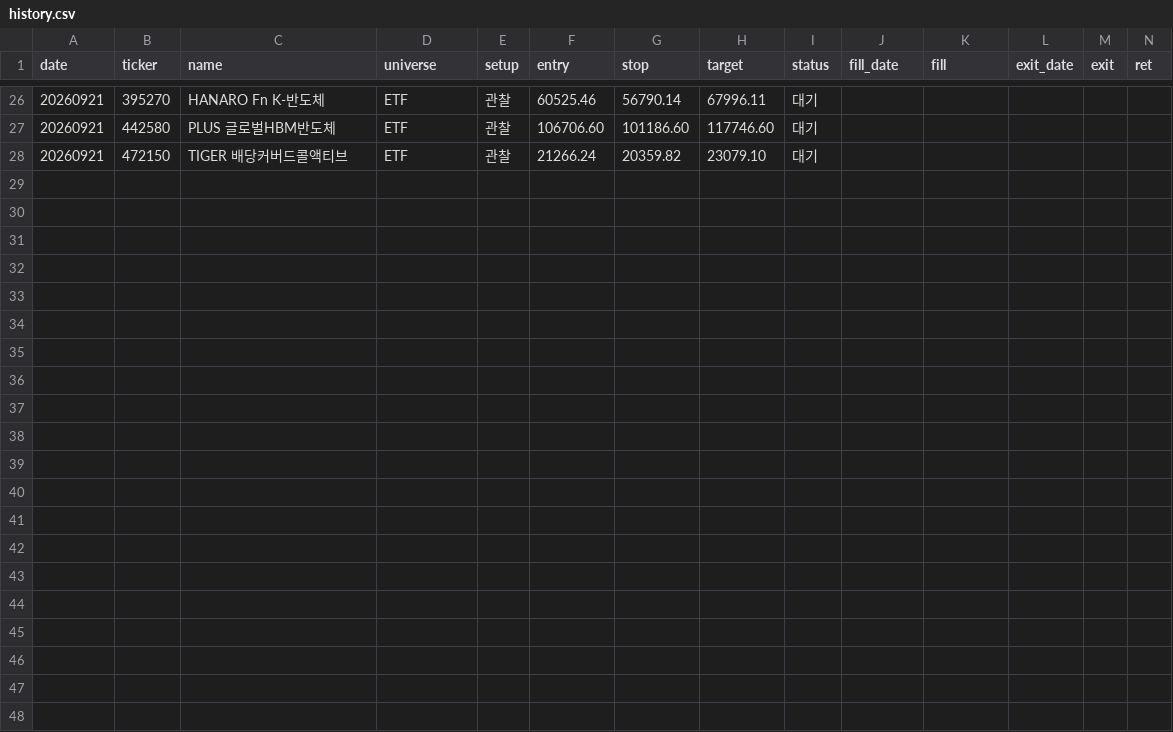
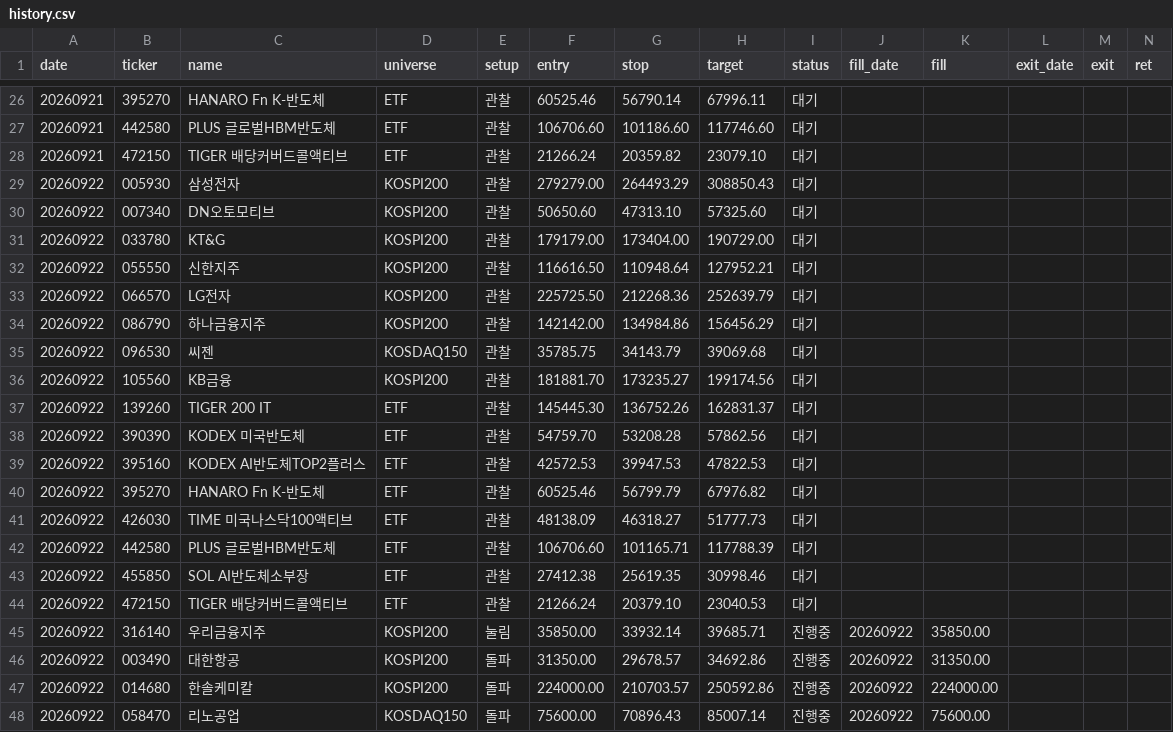
Before and after one commit to khj78889-rgb/daily-market-brief, a CSV file: swing/history.csv, drawn as a sheet; only a part is shown, gaps mark what is left out; rows hold the shown columns only; the diff names each change by its address in the sheet, - before the commit and + after, or states it on an @@ line.

```diff
--- a/swing/history.csv
+++ b/swing/history.csv
+row 29: 20260922 | 005930 | 삼성전자 | KOSPI200 | 관찰 | 279279.00 | 264493.29 | 308850.43 | 대기
+row 30: 20260922 | 007340 | DN오토모티브 | KOSPI200 | 관찰 | 50650.60 | 47313.10 | 57325.60 | 대기
+row 31: 20260922 | 033780 | KT&G | KOSPI200 | 관찰 | 179179.00 | 173404.00 | 190729.00 | 대기
+row 32: 20260922 | 055550 | 신한지주 | KOSPI200 | 관찰 | 116616.50 | 110948.64 | 127952.21 | 대기
+row 33: 20260922 | 066570 | LG전자 | KOSPI200 | 관찰 | 225725.50 | 212268.36 | 252639.79 | 대기
+row 34: 20260922 | 086790 | 하나금융지주 | KOSPI200 | 관찰 | 142142.00 | 134984.86 | 156456.29 | 대기
+row 35: 20260922 | 096530 | 씨젠 | KOSDAQ150 | 관찰 | 35785.75 | 34143.79 | 39069.68 | 대기
+row 36: 20260922 | 105560 | KB금융 | KOSPI200 | 관찰 | 181881.70 | 173235.27 | 199174.56 | 대기
+row 37: 20260922 | 139260 | TIGER 200 IT | ETF | 관찰 | 145445.30 | 136752.26 | 162831.37 | 대기
+row 38: 20260922 | 390390 | KODEX 미국반도체 | ETF | 관찰 | 54759.70 | 53208.28 | 57862.56 | 대기
+row 39: 20260922 | 395160 | KODEX AI반도체TOP2플러스 | ETF | 관찰 | 42572.53 | 39947.53 | 47822.53 | 대기
+row 40: 20260922 | 395270 | HANARO Fn K-반도체 | ETF | 관찰 | 60525.46 | 56799.79 | 67976.82 | 대기
+row 41: 20260922 | 426030 | TIME 미국나스닥100액티브 | ETF | 관찰 | 48138.09 | 46318.27 | 51777.73 | 대기
+row 42: 20260922 | 442580 | PLUS 글로벌HBM반도체 | ETF | 관찰 | 106706.60 | 101165.71 | 117788.39 | 대기
+row 43: 20260922 | 455850 | SOL AI반도체소부장 | ETF | 관찰 | 27412.38 | 25619.35 | 30998.46 | 대기
+row 44: 20260922 | 472150 | TIGER 배당커버드콜액티브 | ETF | 관찰 | 21266.24 | 20379.10 | 23040.53 | 대기
+row 45: 20260922 | 316140 | 우리금융지주 | KOSPI200 | 눌림 | 35850.00 | 33932.14 | 39685.71 | 진행중 | 20260922 | 35850.00
+row 46: 20260922 | 003490 | 대한항공 | KOSPI200 | 돌파 | 31350.00 | 29678.57 | 34692.86 | 진행중 | 20260922 | 31350.00
+row 47: 20260922 | 014680 | 한솔케미칼 | KOSPI200 | 돌파 | 224000.00 | 210703.57 | 250592.86 | 진행중 | 20260922 | 224000.00
+row 48: 20260922 | 058470 | 리노공업 | KOSDAQ150 | 돌파 | 75600.00 | 70896.43 | 85007.14 | 진행중 | 20260922 | 75600.00
```
Also changed, not shown: 2 other files.
